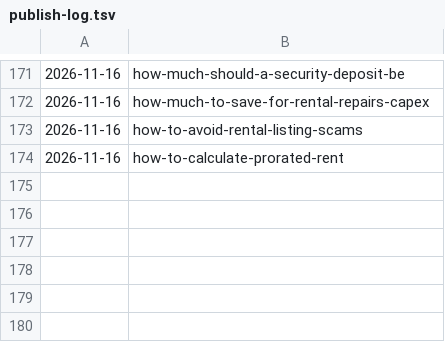
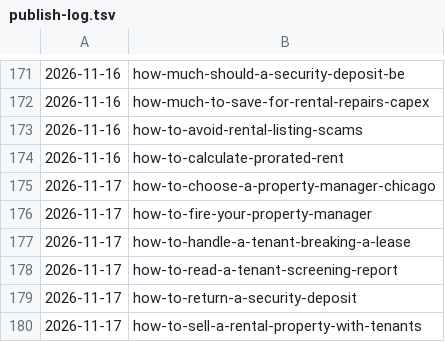
Before and after one commit to citata-ai/united, a TSV file: business/marketing/content-plan/publish-log.tsv, drawn as a sheet; only a part is shown, gaps mark what is left out.

Commit message:
library: publish 6 (how-to-choose-a-property-manager-chicago,how-to-fire-your-property-manager,how-to-handle-a-tenant-breaking-a-lease,how-to-read-a-tenant-screening-report,how-to-return-a-security-deposit,how-to-sell-a-rental-property-with-tenants)

```diff
--- a/business/marketing/content-plan/publish-log.tsv
+++ b/business/marketing/content-plan/publish-log.tsv
@@ -174 +174,7 @@
 2026-11-16	how-to-calculate-prorated-rent
+2026-11-17	how-to-choose-a-property-manager-chicago
+2026-11-17	how-to-fire-your-property-manager
+2026-11-17	how-to-handle-a-tenant-breaking-a-lease
+2026-11-17	how-to-read-a-tenant-screening-report
+2026-11-17	how-to-return-a-security-deposit
+2026-11-17	how-to-sell-a-rental-property-with-tenants
```
Also changed, not shown: 6 other files.
